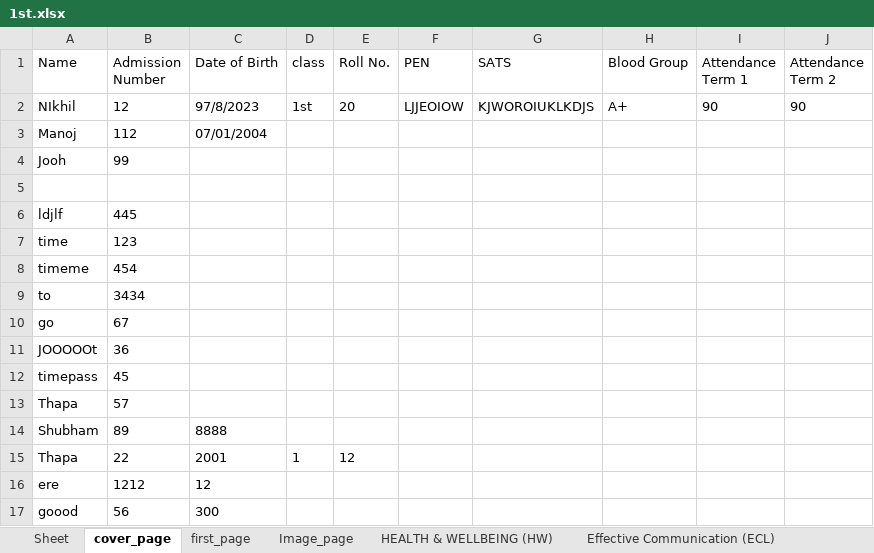
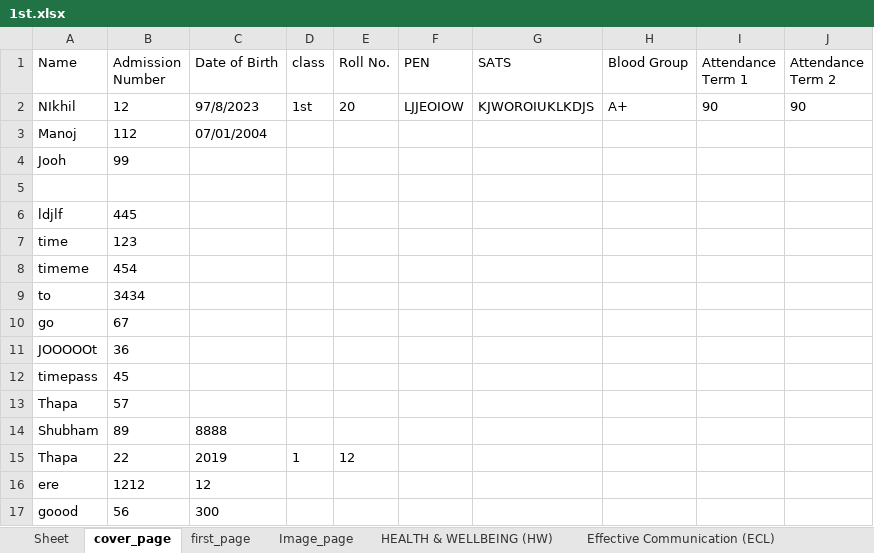
Before and after one commit to 9147/kivyApp, an Excel workbook: resources/1st.xlsx, sheet cover_page, drawn as a sheet; values as stored, in another font and other column widths than the file's, no borders; the diff names each change by its address in the sheet, - before the commit and + after, or states it on an @@ line.

```diff
--- a/resources/1st.xlsx (sheet cover_page)
+++ b/resources/1st.xlsx (sheet cover_page)
-C15 (Date of Birth): 2001
+C15 (Date of Birth): 2019
```
Also changed, not shown: 2 other files.
